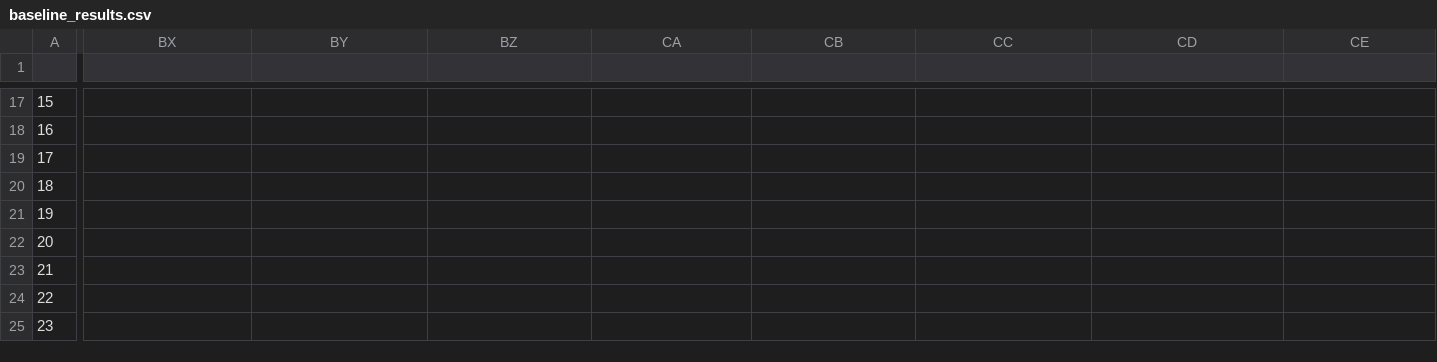
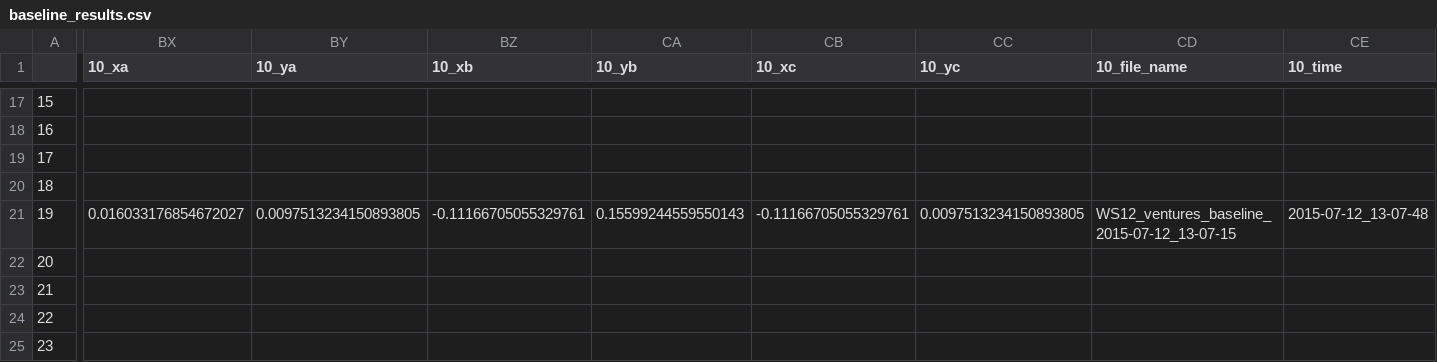
Before and after one commit to BrainTech/openbci, a CSV file: exps/ventures/data/baseline_results.csv, drawn as a sheet; only a part is shown, gaps mark what is left out; the diff covers the shown part only; the diff names each change by its address in the sheet, - before the commit and + after, or states it on an @@ line.

```diff
--- a/exps/ventures/data/baseline_results.csv
+++ b/exps/ventures/data/baseline_results.csv
-BX1: (empty)
+BX1: 10_xa
-BY1: (empty)
+BY1: 10_ya
-BZ1: (empty)
+BZ1: 10_xb
-CA1: (empty)
+CA1: 10_yb
-CB1: (empty)
+CB1: 10_xc
-CC1: (empty)
+CC1: 10_yc
-CD1: (empty)
+CD1: 10_file_name
-CE1: (empty)
+CE1: 10_time
-BX21 (10_xa): (empty)
+BX21 (10_xa): 0.016033176854672027
-BY21 (10_ya): (empty)
+BY21 (10_ya): 0.0097513234150893805
-BZ21 (10_xb): (empty)
+BZ21 (10_xb): -0.11166705055329761
-CA21 (10_yb): (empty)
+CA21 (10_yb): 0.15599244559550143
-CB21 (10_xc): (empty)
+CB21 (10_xc): -0.11166705055329761
-CC21 (10_yc): (empty)
+CC21 (10_yc): 0.0097513234150893805
-CD21 (10_file_name): (empty)
+CD21 (10_file_name): WS12_ventures_baseline_2015-07-12_13-07-15
-CE21 (10_time): (empty)
+CE21 (10_time): 2015-07-12_13-07-48
```
Also changed, not shown: 17 edited cells elsewhere in this file, exps/ventures/data/calibration_results.csv, exps/ventures/data/calibration_results_2.csv, 2 other files.
